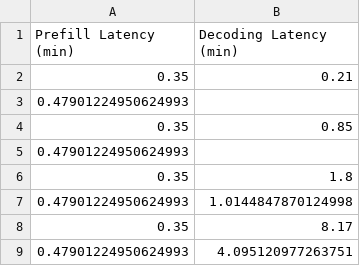
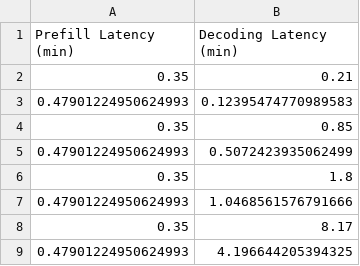
Before and after one commit to Morteza1814/CENT, a CSV file: figure_source_data/figure_12d.csv, drawn as a sheet.

Commit message:
update figure 12d

```diff
--- a/figure_source_data/figure_12d.csv
+++ b/figure_source_data/figure_12d.csv
@@ -2,8 +2,8 @@ Prefill Latency (min),Decoding Latency (min)
 0.35,0.21
-0.47901224950624993,
+0.47901224950624993,0.12395474770989583
 0.35,0.85
-0.47901224950624993,
+0.47901224950624993,0.5072423935062499
 0.35,1.8
-0.47901224950624993,1.0144847870124998
+0.47901224950624993,1.0468561576791666
 0.35,8.17
-0.47901224950624993,4.095120977263751
+0.47901224950624993,4.196644205394325
```
Also changed, not shown: 1 other file.
